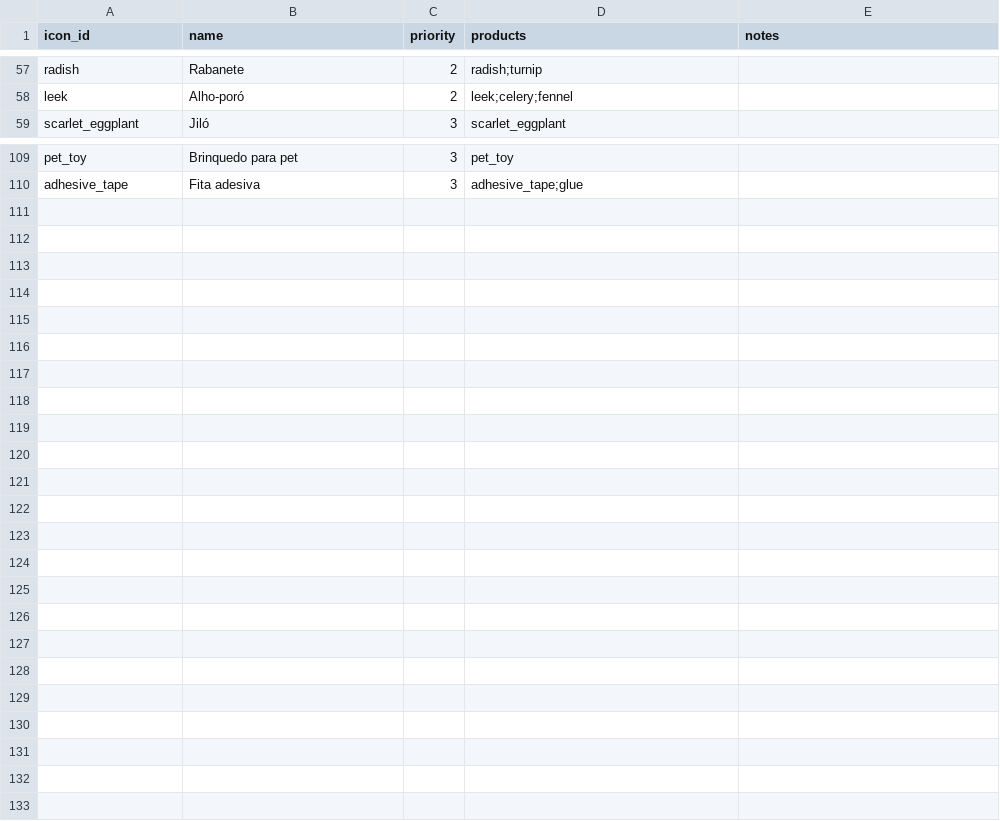
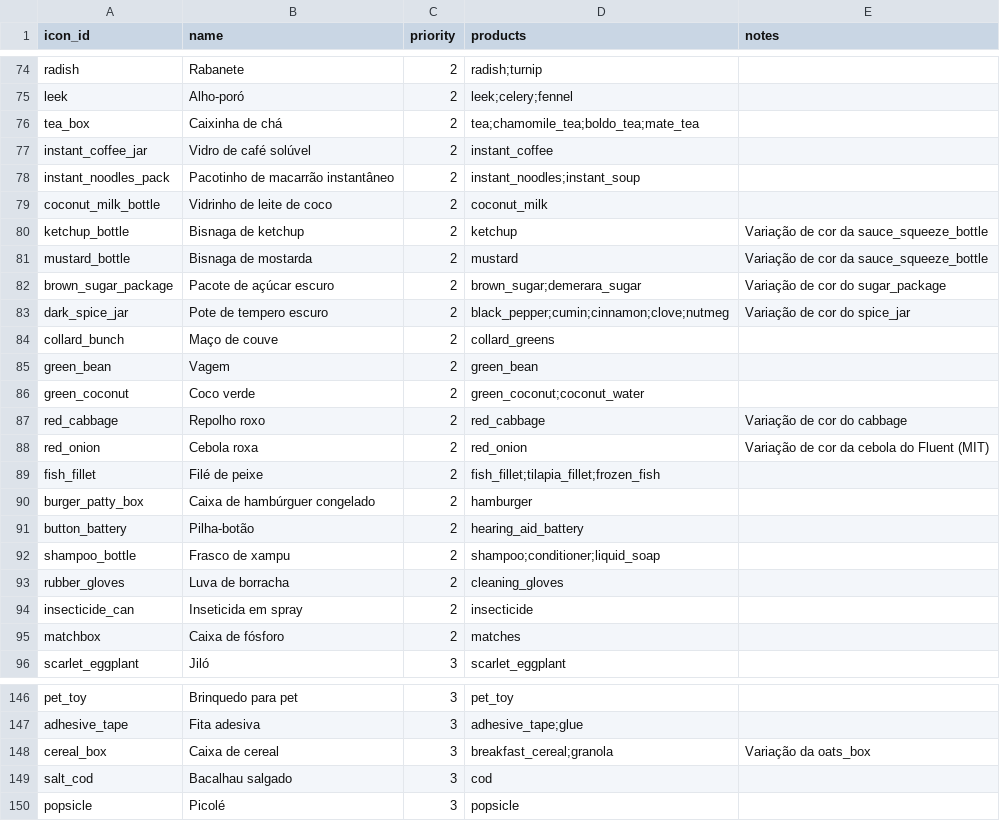
Before and after one commit to renan-schmitt/shopping-list, a CSV file: catalog/own-icons-queue.csv, drawn as a sheet; only a part is shown, gaps mark what is left out; the diff covers the shown part only; the diff names each change by its address in the sheet, - before the commit and + after, or states it on an @@ line.

```diff
--- a/catalog/own-icons-queue.csv
+++ b/catalog/own-icons-queue.csv
+row 76: tea_box | Caixinha de chá | 2 | tea;chamomile_tea;boldo_tea;mate_tea
+row 77: instant_coffee_jar | Vidro de café solúvel | 2 | instant_coffee
+row 78: instant_noodles_pack | Pacotinho de macarrão instantâneo | 2 | instant_noodles;instant_soup
+row 79: coconut_milk_bottle | Vidrinho de leite de coco | 2 | coconut_milk
+row 80: ketchup_bottle | Bisnaga de ketchup | 2 | ketchup | Variação de cor da sauce_squeeze_bottle
+row 81: mustard_bottle | Bisnaga de mostarda | 2 | mustard | Variação de cor da sauce_squeeze_bottle
+row 82: brown_sugar_package | Pacote de açúcar escuro | 2 | brown_sugar;demerara_sugar | Variação de cor do sugar_package
+row 83: dark_spice_jar | Pote de tempero escuro | 2 | black_pepper;cumin;cinnamon;clove;nutmeg | Variação de cor do spice_jar
+row 84: collard_bunch | Maço de couve | 2 | collard_greens
+row 85: green_bean | Vagem | 2 | green_bean
+row 86: green_coconut | Coco verde | 2 | green_coconut;coconut_water
+row 87: red_cabbage | Repolho roxo | 2 | red_cabbage | Variação de cor do cabbage
+row 88: red_onion | Cebola roxa | 2 | red_onion | Variação de cor da cebola do Fluent (MIT)
+row 89: fish_fillet | Filé de peixe | 2 | fish_fillet;tilapia_fillet;frozen_fish
+row 90: burger_patty_box | Caixa de hambúrguer congelado | 2 | hamburger
+row 91: button_battery | Pilha-botão | 2 | hearing_aid_battery
+row 92: shampoo_bottle | Frasco de xampu | 2 | shampoo;conditioner;liquid_soap
+row 93: rubber_gloves | Luva de borracha | 2 | cleaning_gloves
+row 94: insecticide_can | Inseticida em spray | 2 | insecticide
+row 95: matchbox | Caixa de fósforo | 2 | matches
+row 148: cereal_box | Caixa de cereal | 3 | breakfast_cereal;granola | Variação da oats_box
+row 149: salt_cod | Bacalhau salgado | 3 | cod
+row 150: popsicle | Picolé | 3 | popsicle
```
Also changed, not shown: 17 added rows and 2 edited cells elsewhere in this file, 2 other files.
